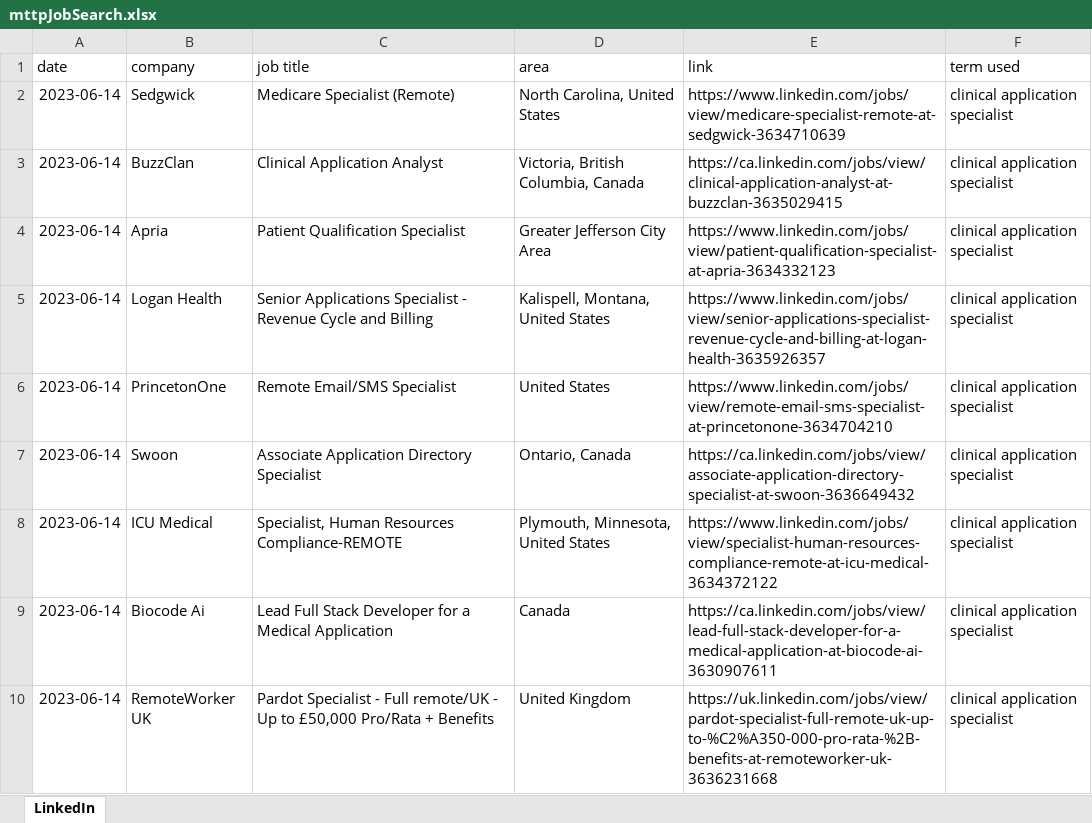
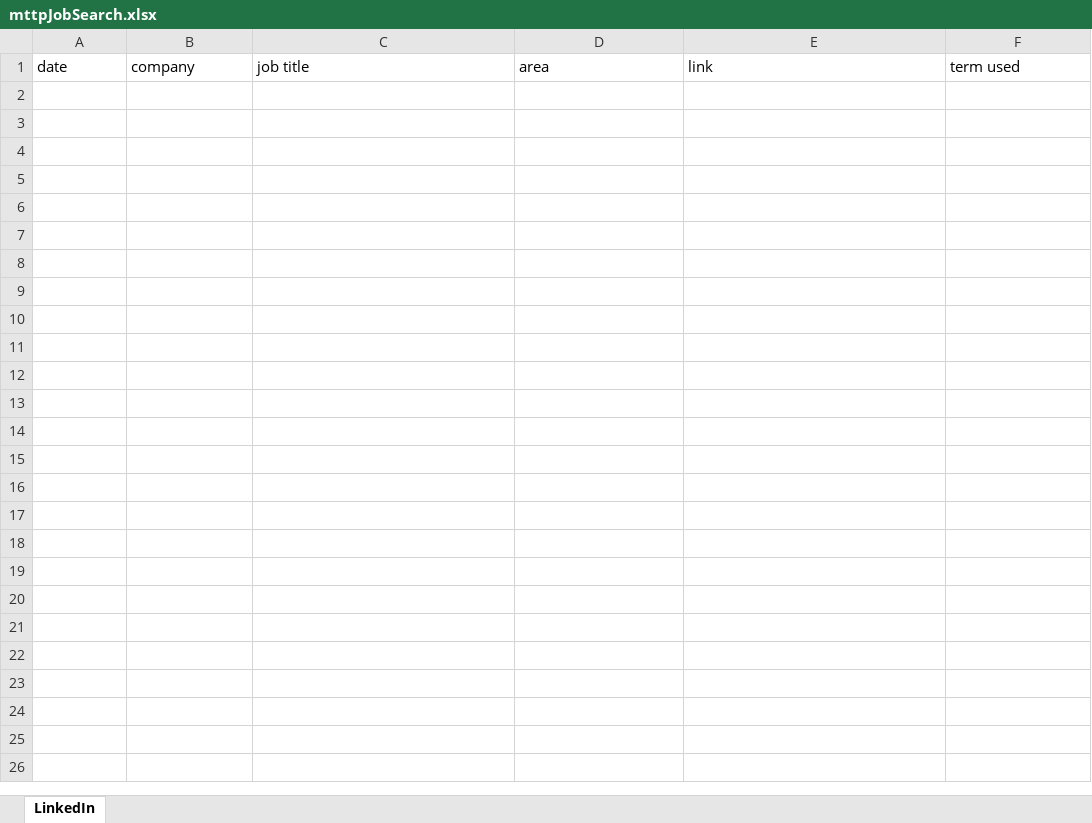
Before and after one commit to TrippBarker/MTTPSearch, an Excel workbook: mttpJobSearch.xlsx, sheet LinkedIn, drawn as a sheet; values as stored, in another font and other column widths than the file's, no borders; the diff names each change by its address in the sheet, - before the commit and + after, or states it on an @@ line.

```diff
--- a/mttpJobSearch.xlsx (sheet LinkedIn)
+++ b/mttpJobSearch.xlsx (sheet LinkedIn)
-row 2: 2023-06-14 | Sedgwick | Medicare Specialist (Remote) | North Carolina, United States | https://www.linkedin.com/jobs/view/medicare-specialist-remote-at-sedgwick-3634710639 | clinical application specialist
-row 3: 2023-06-14 | BuzzClan | Clinical Application Analyst | Victoria, British Columbia, Canada | https://ca.linkedin.com/jobs/view/clinical-application-analyst-at-buzzclan-3635029415 | clinical application specialist
-row 4: 2023-06-14 | Apria | Patient Qualification Specialist | Greater Jefferson City Area | https://www.linkedin.com/jobs/view/patient-qualification-specialist-at-apria-3634332123 | clinical application specialist
-row 5: 2023-06-14 | Logan Health | Senior Applications Specialist - Revenue Cycle and Billing | Kalispell, Montana, United States | https://www.linkedin.com/jobs/view/senior-applications-specialist-revenue-cycle-and-billing-at-logan-health-3635926357 | clinical application specialist
-row 6: 2023-06-14 | PrincetonOne | Remote Email/SMS Specialist | United States | https://www.linkedin.com/jobs/view/remote-email-sms-specialist-at-princetonone-3634704210 | clinical application specialist
-row 7: 2023-06-14 | Swoon | Associate Application Directory Specialist | Ontario, Canada | https://ca.linkedin.com/jobs/view/associate-application-directory-specialist-at-swoon-3636649432 | clinical application specialist
-row 8: 2023-06-14 | ICU Medical | Specialist, Human Resources Compliance-REMOTE | Plymouth, Minnesota, United States | https://www.linkedin.com/jobs/view/specialist-human-resources-compliance-remote-at-icu-medical-3634372122 | clinical application specialist
-row 9: 2023-06-14 | Biocode Ai | Lead Full Stack Developer for a Medical Application | Canada | https://ca.linkedin.com/jobs/view/lead-full-stack-developer-for-a-medical-application-at-biocode-ai-3630907611 | clinical application specialist
-row 10: 2023-06-14 | RemoteWorker UK | Pardot Specialist - Full remote/UK - Up to £50,000 Pro/Rata + Benefits | United Kingdom | https://uk.linkedin.com/jobs/view/pardot-specialist-full-remote-uk-up-to-%C2%A350-000-pro-rata-%2B-benefits-at-remoteworker-uk-3636231668 | clinical application specialist
```
Also changed, not shown: 3 other files.
